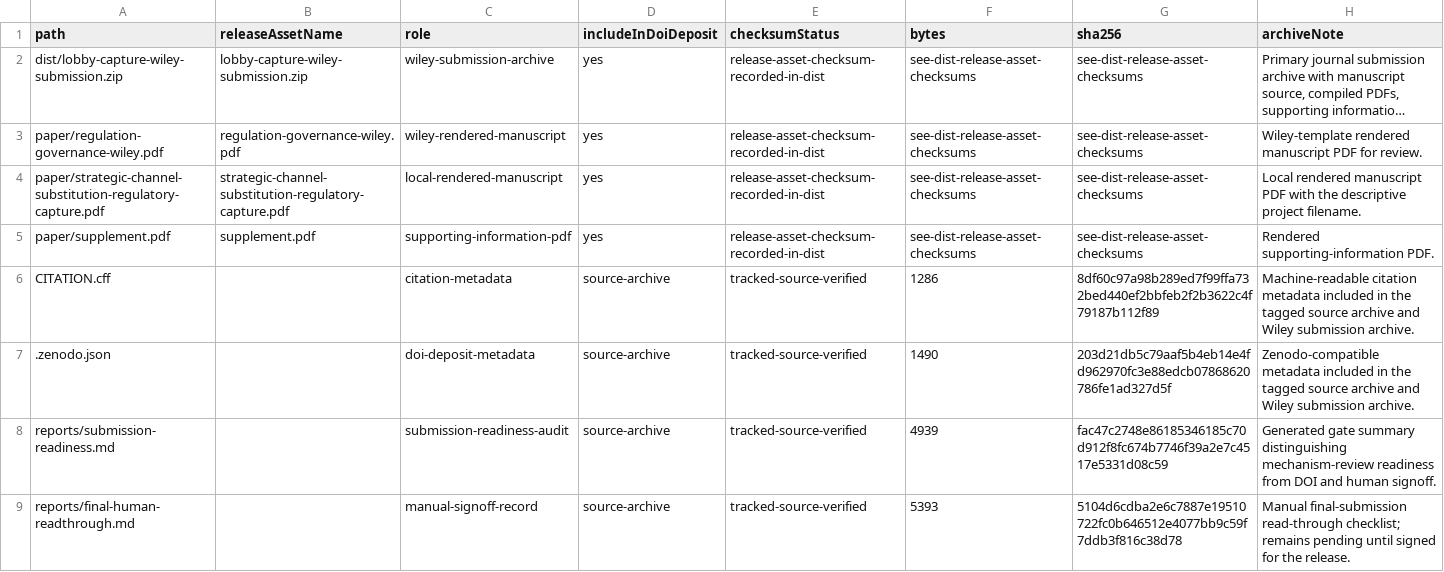
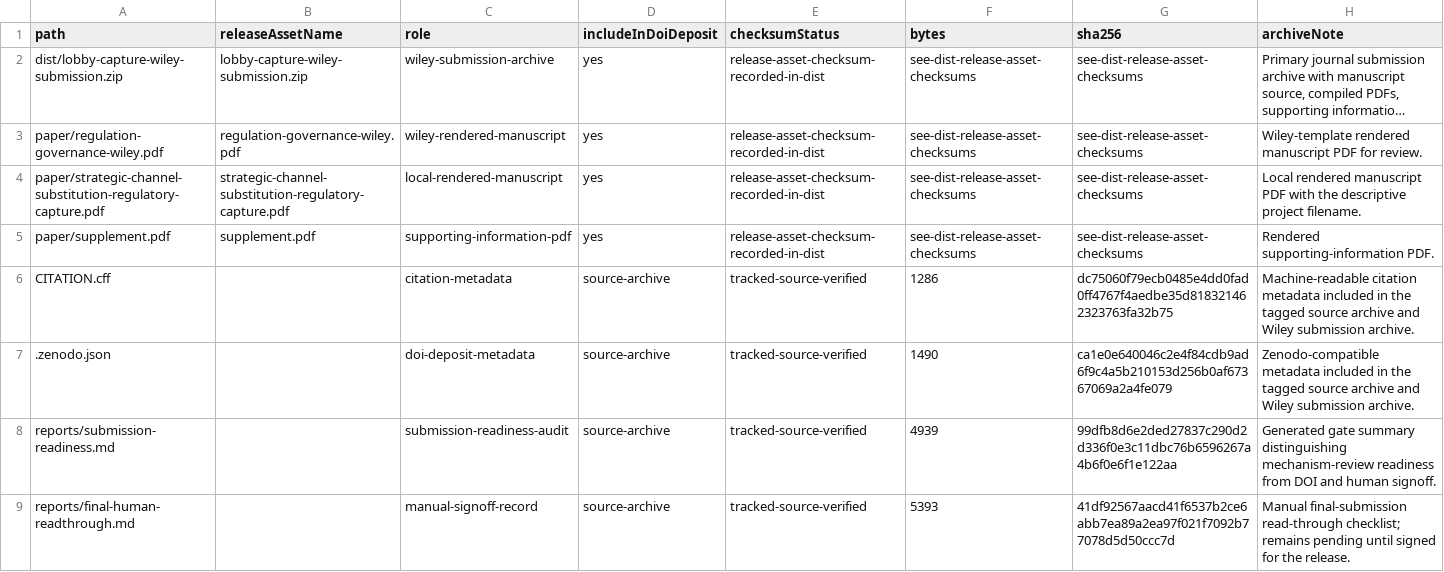
Before and after one commit to Jacoba1100254352/lobby-capture-simulator, a CSV file: reports/archive-handoff-manifest.csv, drawn as a sheet; long unchanged cells end in ….

```diff
--- a/reports/archive-handoff-manifest.csv
+++ b/reports/archive-handoff-manifest.csv
@@ -5,5 +5,5 @@ paper/strategic-channel-substitution-regulatory-capture.pdf,strategic-channel-su
 paper/supplement.pdf,supplement.pdf,supporting-information-pdf,yes,release-asset-checksum-recorded-in-dist,see-dist-release-asset-checksums,see-dist-release-asset-checksums,Rendered supporting-information PDF.
-CITATION.cff,,citation-metadata,source-archive,tracked-source-verified,1286,8df60c97a98b289ed7f99ffa732bed440ef2bbfeb2f2b3622c4f79187b112f89,Machine-readable citation metadata included in the tagged source archive and Wiley submission archive.
-.zenodo.json,,doi-deposit-metadata,source-archive,tracked-source-verified,1490,203d21db5c79aaf5b4eb14e4fd962970fc3e88edcb07868620786fe1ad327d5f,Zenodo-compatible metadata included in the tagged source archive and Wiley submission archive.
-reports/submission-readiness.md,,submission-readiness-audit,source-archive,tracked-source-verified,4939,fac47c2748e86185346185c70d912f8fc674b7746f39a2e7c4517e5331d08c59,Generated gate summary distinguishing mechanism-review readiness from DOI and human signoff.
-reports/final-human-readthrough.md,,manual-signoff-record,source-archive,tracked-source-verified,5393,5104d6cdba2e6c7887e19510722fc0b646512e4077bb9c59f7ddb3f816c38d78,Manual final-submission read-through checklist; remains pending until signed for the release.
+CITATION.cff,,citation-metadata,source-archive,tracked-source-verified,1286,dc75060f79ecb0485e4dd0fad0ff4767f4aedbe35d818321462323763fa32b75,Machine-readable citation metadata included in the tagged source archive and Wiley submission archive.
+.zenodo.json,,doi-deposit-metadata,source-archive,tracked-source-verified,1490,ca1e0e640046c2e4f84cdb9ad6f9c4a5b210153d256b0af67367069a2a4fe079,Zenodo-compatible metadata included in the tagged source archive and Wiley submission archive.
+reports/submission-readiness.md,,submission-readiness-audit,source-archive,tracked-source-verified,4939,99dfb8d6e2ded27837c290d2d336f0e3c11dbc76b6596267a4b6f0e6f1e122aa,Generated gate summary distinguishing mechanism-review readiness from DOI and human signoff.
+reports/final-human-readthrough.md,,manual-signoff-record,source-archive,tracked-source-verified,5393,41df92567aacd41f6537b2ce6abb7ea89a2ea97f021f7092b77078d5d50ccc7d,Manual final-submission read-through checklist; remains pending until signed for the release.
```
Also changed, not shown: reports/doi-deposit-readiness.csv, reports/reggov-guidelines-readiness.csv, 16 other files.
